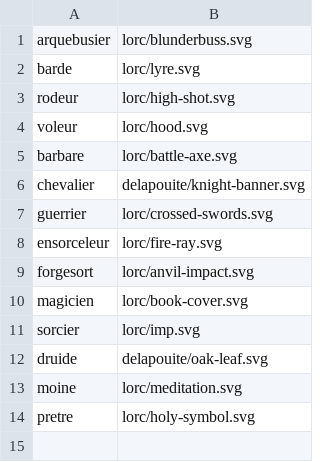
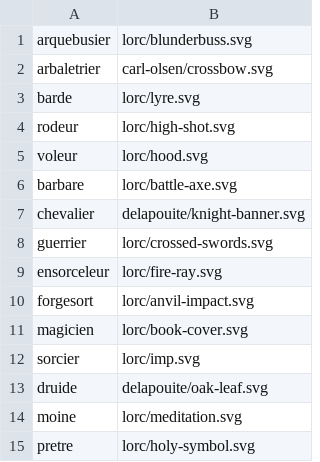
Before and after one commit to KobaruTools/cof2-campaign-tool, a TSV file: scripts/game-icons/classes/map.tsv, drawn as a sheet; the diff names each change by its address in the sheet, - before the commit and + after, or states it on an @@ line.

Commit message:
feat(arbaletrier): icône d'arbalète quand les armes à feu sont interdites (PER-174)
Quand l'arquebusier est privé de poudre (« Arbalétrier », firearmsAllowed=false),
son icône de profil passe du tromblon à une arbalète, partout : liste d'accueil,
import, wizard de création, en-tête de fiche, voies, montée de niveau et
références de voies d'emprunt/hybridation.

- Nouvelle icône carl-olsen/crossbow.svg (game-icons.net, CC BY 3.0) → clé
  d'icône `arbaletrier` dans classIcons.ts (régénéré) ; attribution dans NOTICE.md.
- ClassIcon : résolveur effectiveClassIconId + contexte FirearmsAllowedProvider.
  La couleur reste celle du profil réel (arbalétrier = teinte de l'arquebusier).
- Surfaces mono-personnage (fiche, wizard) : provider posé une fois à la racine,
  toutes les ClassIcon imbriquées suivent sans câblage supplémentaire.
- Surfaces multi-personnages (accueil, import) : prop firearmsAllowed explicite par
  ligne (firearmsAllowed ajouté à CharacterSummary).

Prépare le terrain pour la portée « campagne » à venir : la valeur du provider
pourra dériver des règles de la partie sans toucher aux ClassIcon.

```diff
--- a/scripts/game-icons/classes/map.tsv
+++ b/scripts/game-icons/classes/map.tsv
+row 2: arbaletrier | carl-olsen/crossbow.svg
```
Also changed, not shown: 8 other files.
